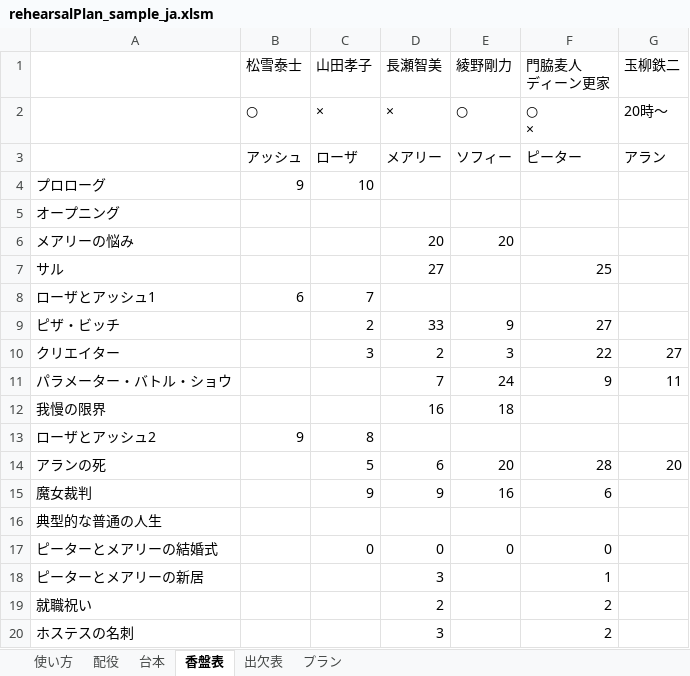
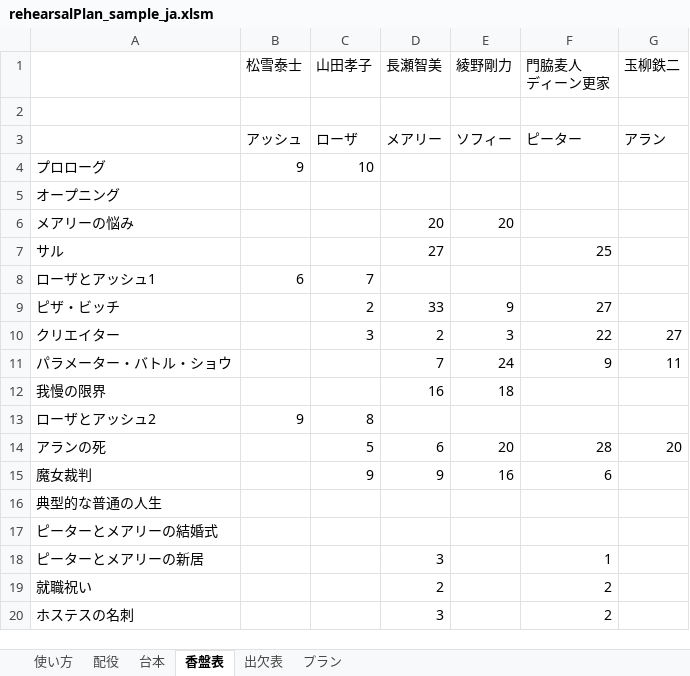
Before and after one commit to satamame/rehearsalPlanSheet, an Excel workbook: rehearsalPlan_sample_ja.xlsm, sheet 香盤表, drawn as a sheet; only a part is shown; values as stored, in another font and other column widths than the file's, no cell formats; charts and pictures not drawn; ↵ is a line break in a cell; the diff names each change by its address in the sheet, - before the commit and + after, or states it on an @@ line.

```diff
--- a/rehearsalPlan_sample_ja.xlsm (sheet 香盤表)
+++ b/rehearsalPlan_sample_ja.xlsm (sheet 香盤表)
-row 2:  | ○ | × | × | ○ | ○ ↵ × | 20時～
+row 2: (empty)
-C17 (山田孝子): 0
+C17 (山田孝子): (empty)
-D17 (長瀬智美): 0
+D17 (長瀬智美): (empty)
-E17 (綾野剛力): 0
+E17 (綾野剛力): (empty)
-F17 (門脇麦人 ディーン更家): 0
+F17 (門脇麦人 ディーン更家): (empty)
```
Also changed, not shown: sheet プラン, sheet 出欠表, cell formats, charts or pictures.
